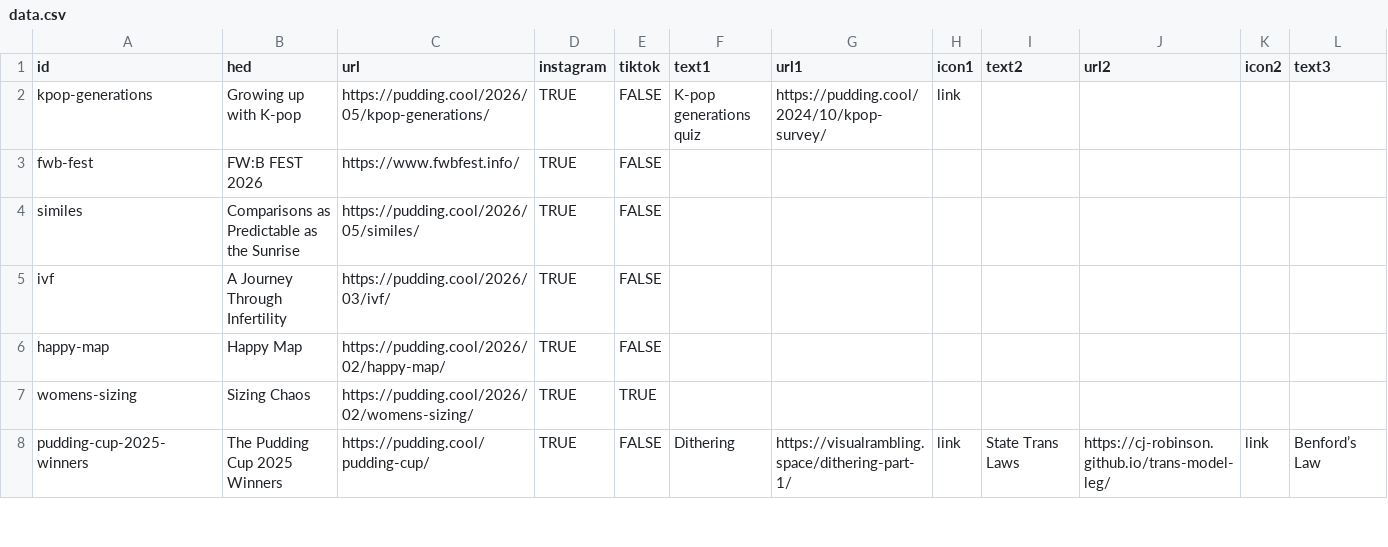
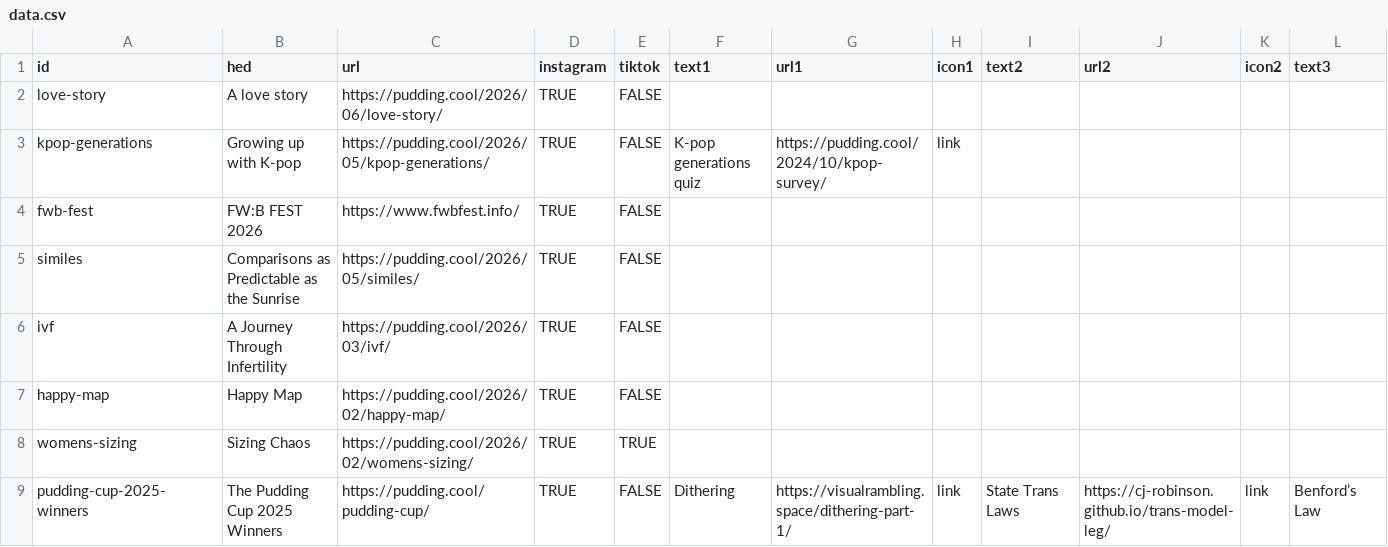
Before and after one commit to the-pudding/ig-links, a CSV file: static/assets/data.csv, drawn as a sheet; only a part is shown; rows hold the shown columns only; the diff names each change by its address in the sheet, - before the commit and + after, or states it on an @@ line.

Commit message:
adds love story

```diff
--- a/static/assets/data.csv
+++ b/static/assets/data.csv
+row 2: love-story | A love story | https://pudding.cool/2026/06/love-story/ | TRUE | FALSE
```
Also changed, not shown: 1 other file.
